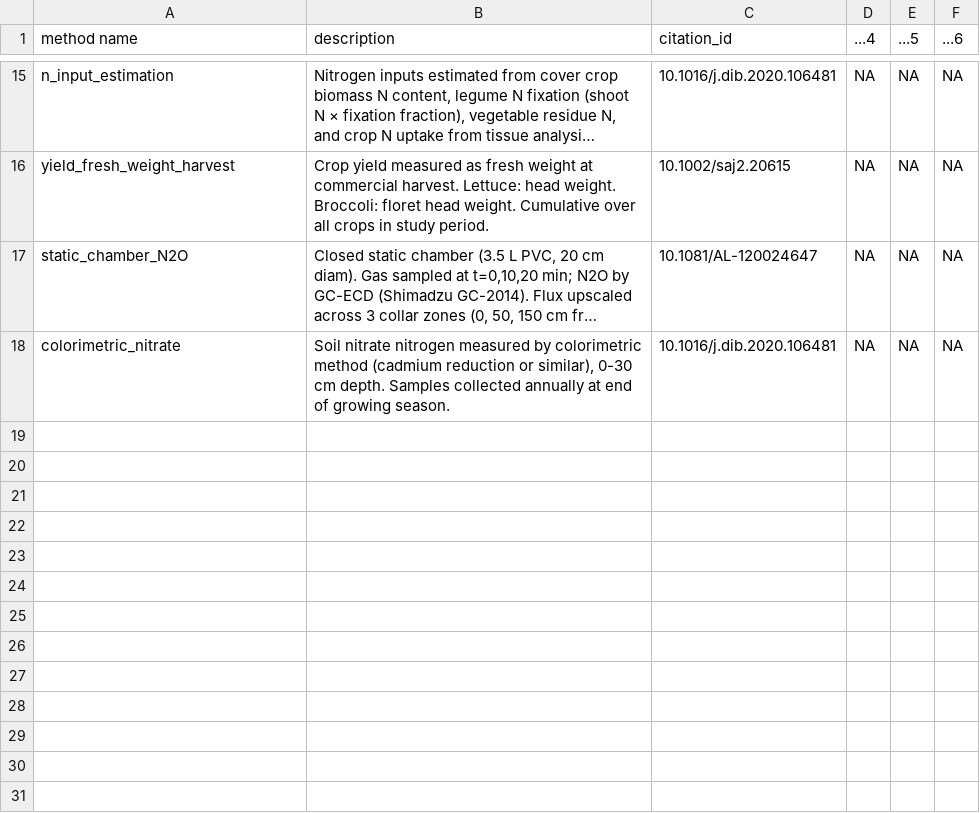
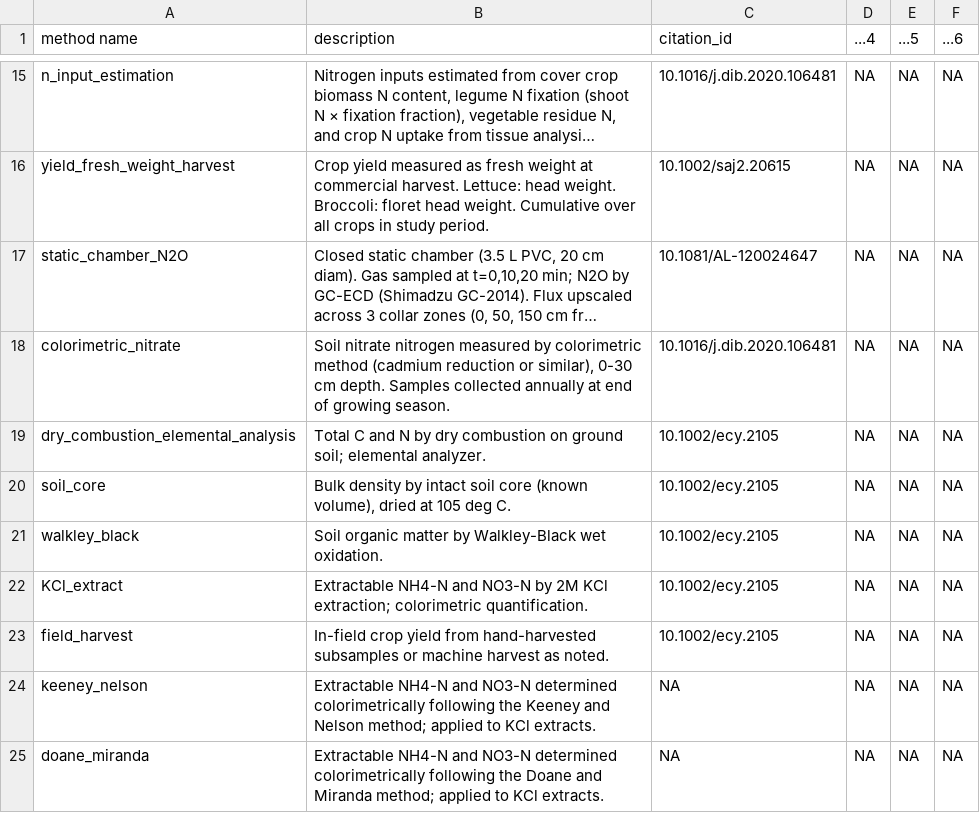
Before and after one commit to ccmmf/cal-val-data, a CSV file: data/methods.csv, drawn as a sheet; only a part is shown, gaps mark what is left out; long unchanged cells end in …; the diff names each change by its address in the sheet, - before the commit and + after, or states it on an @@ line.

```diff
--- a/data/methods.csv
+++ b/data/methods.csv
+row 19: dry_combustion_elemental_analysis | Total C and N by dry combustion on ground soil; elemental analyzer. | 10.1002/ecy.2105 | NA | NA | NA
+row 20: soil_core | Bulk density by intact soil core (known volume), dried at 105 deg C. | 10.1002/ecy.2105 | NA | NA | NA
+row 21: walkley_black | Soil organic matter by Walkley-Black wet oxidation. | 10.1002/ecy.2105 | NA | NA | NA
+row 22: KCl_extract | Extractable NH4-N and NO3-N by 2M KCl extraction; colorimetric quantification. | 10.1002/ecy.2105 | NA | NA | NA
+row 23: field_harvest | In-field crop yield from hand-harvested subsamples or machine harvest as noted. | 10.1002/ecy.2105 | NA | NA | NA
+row 24: keeney_nelson | Extractable NH4-N and NO3-N determined colorimetrically following the Keeney and Nelson method; applied to KCl extracts. | NA | NA | NA | NA
+row 25: doane_miranda | Extractable NH4-N and NO3-N determined colorimetrically following the Doane and Miranda method; applied to KCl extracts. | NA | NA | NA | NA
```
Also changed, not shown: data/citations.csv, data/coverage.csv, 11 other files.
